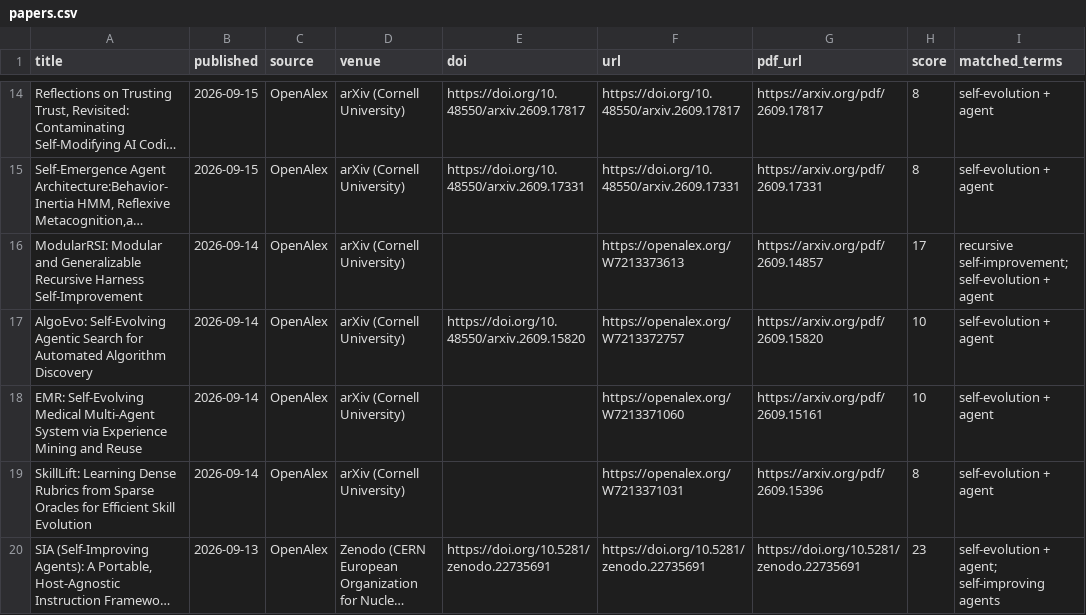
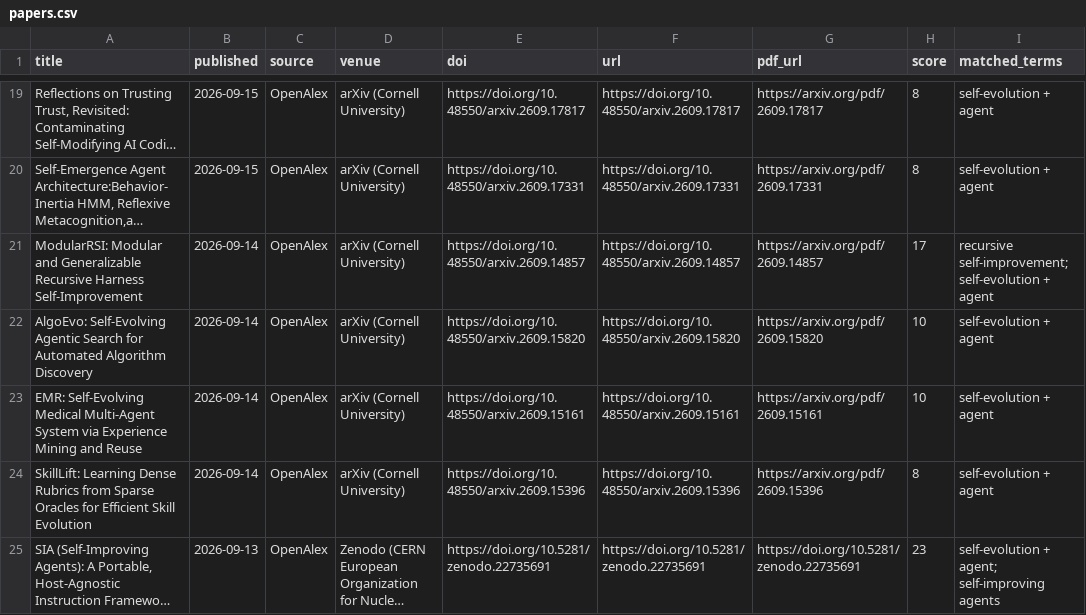
Before and after one commit to HexWillAppear/bim-ifc-paper-radar, a CSV file: data/self-evolving-agent/papers.csv, drawn as a sheet; only a part is shown, gaps mark what is left out; long unchanged cells end in …; addresses are those after the commit; the diff covers the shown part only; the diff names each change by its address in the sheet, - before the commit and + after, or states it on an @@ line.

```diff
--- a/data/self-evolving-agent/papers.csv
+++ b/data/self-evolving-agent/papers.csv
-E21 (doi): (empty)
+E21 (doi): https://doi.org/10.48550/arxiv.2609.14857
-F21 (url): https://openalex.org/W7213373613
+F21 (url): https://doi.org/10.48550/arxiv.2609.14857
-F22 (url): https://openalex.org/W7213372757
+F22 (url): https://doi.org/10.48550/arxiv.2609.15820
-E23 (doi): (empty)
+E23 (doi): https://doi.org/10.48550/arxiv.2609.15161
-F23 (url): https://openalex.org/W7213371060
+F23 (url): https://doi.org/10.48550/arxiv.2609.15161
-E24 (doi): (empty)
+E24 (doi): https://doi.org/10.48550/arxiv.2609.15396
-F24 (url): https://openalex.org/W7213371031
+F24 (url): https://doi.org/10.48550/arxiv.2609.15396
```
Also changed, not shown: 5 added rows, 1 removed row and 7 edited cells elsewhere in this file, data/hypergraph-rag/papers.csv, 7 other files.
